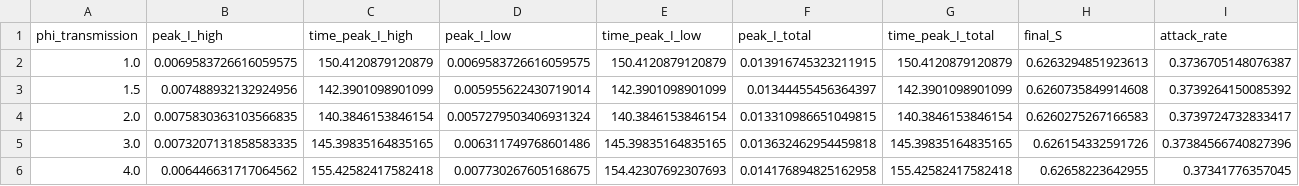
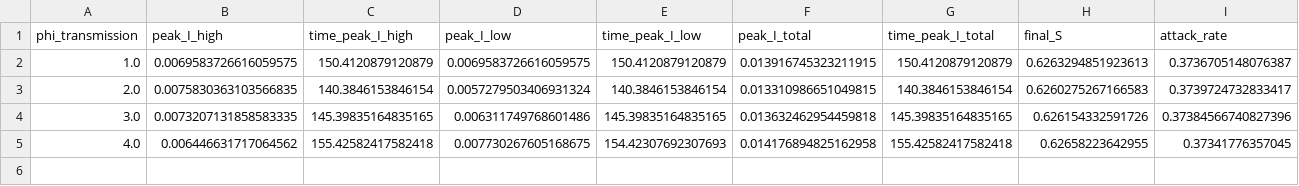
Before and after one commit to Sechyss/Drug_symptom_modelling, a CSV file: Tables/peak_infection_no_drug_phi_sweep_v9.csv, drawn as a sheet.

Commit message:
Refactor drug scenario names and update plotting structure in SEIRS v9 scripts
- Renamed drug scenarios in `Drug_exploration_twostrains_v8_restoration.py` and `Dynamics_v9_two_strains_drug_scenarios.py` for clarity.
- Modified plotting to use two panels for low and high virulence strains, enhancing visual representation.
- Updated color mapping and legend handling for improved readability.
- Adjusted `Peak_infection_no_drug_phi_sweep_v9.py` to reflect new phi values and reorganized subplot layout for clarity.
- Cleaned up CSV data in `peak_infection_no_drug_phi_sweep_v9.csv` to align with new phi values.

```diff
--- a/Tables/peak_infection_no_drug_phi_sweep_v9.csv
+++ b/Tables/peak_infection_no_drug_phi_sweep_v9.csv
@@ -2,3 +2,2 @@ phi_transmission,peak_I_high,time_peak_I_high,peak_I_low,time_peak_I_low,peak_I_
 1.0,0.0069583726616059575,150.4120879120879,0.0069583726616059575,150.4120879120879,0.013916745323211915,150.4120879120879,0.6263294851923613,0.3736705148076387
-1.5,0.007488932132924956,142.3901098901099,0.005955622430719014,142.3901098901099,0.01344455456364397,142.3901098901099,0.6260735849914608,0.3739264150085392
 2.0,0.0075830363103566835,140.3846153846154,0.0057279503406931324,140.3846153846154,0.013310986651049815,140.3846153846154,0.6260275267166583,0.3739724732833417
```
Also changed, not shown: 9 other files.
